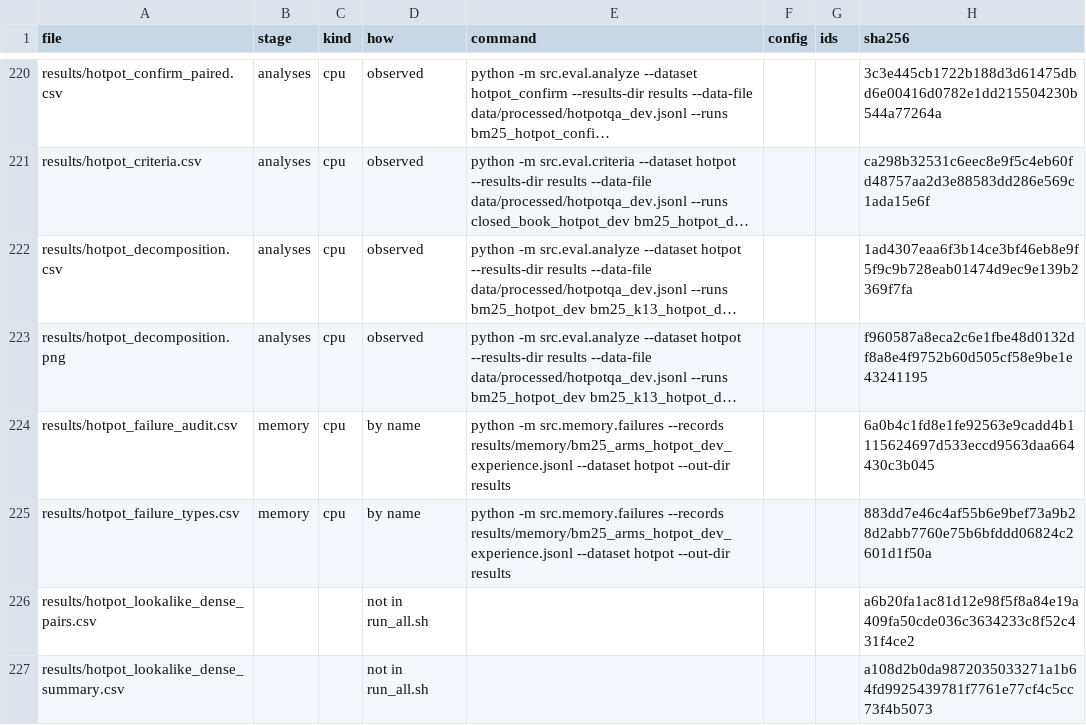
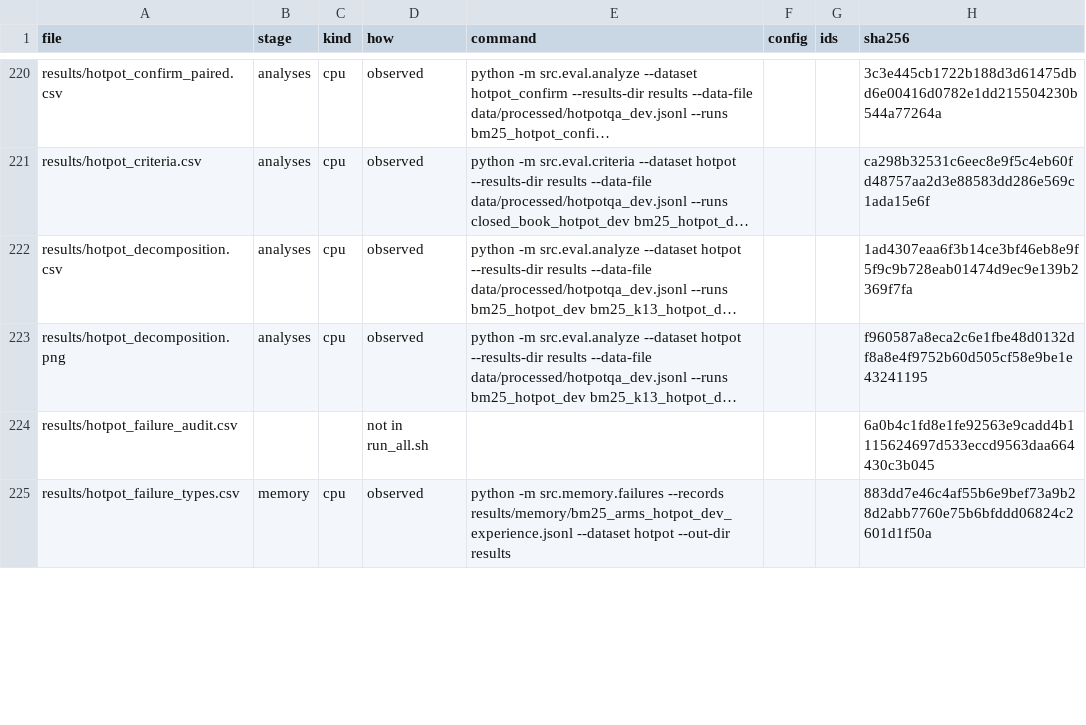
Before and after one commit to YigeLi8/honest-multihop-rag, a CSV file: results/manifest.csv, drawn as a sheet; only a part is shown, gaps mark what is left out; long unchanged cells end in …; removed rows and columns are numbered as before the commit, all else as after; the diff covers the shown part only; the diff names each change by its address in the sheet, - before the commit and + after, or states it on an @@ line.

```diff
--- a/results/manifest.csv
+++ b/results/manifest.csv
-B224 (stage): memory
+B224 (stage): (empty)
-C224 (kind): cpu
+C224 (kind): (empty)
-D224 (how): by name
+D224 (how): not in run_all.sh
-E224 (command): python -m src.memory.failures --records results/memory/bm25_arms_hotpot_dev_experience.jsonl --dataset hotpot --out-dir results
+E224 (command): (empty)
-D225 (how): by name
+D225 (how): observed
-row 226: results/hotpot_lookalike_dense_pairs.csv |  |  | not in run_all.sh |  |  |  | a6b20fa1ac81d12e98f5f8a84e19a409fa50cde036c3634233c8f52c431f4ce2
-row 227: results/hotpot_lookalike_dense_summary.csv |  |  | not in run_all.sh |  |  |  | a108d2b0da9872035033271a1b64fd9925439781f7761e77cf4c5cc73f4b5073
```
Also changed, not shown: 4 added rows, 2 removed rows and 30 edited cells elsewhere in this file, results/hotpot_lookalike_dense_summary.csv, results/hotpot_lookalike_summary.csv, 8 other files.
